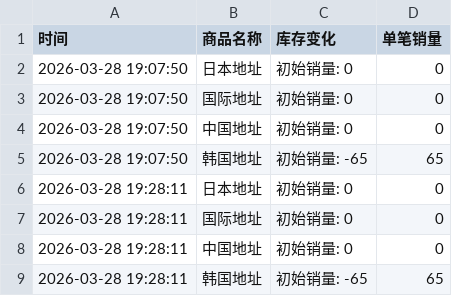
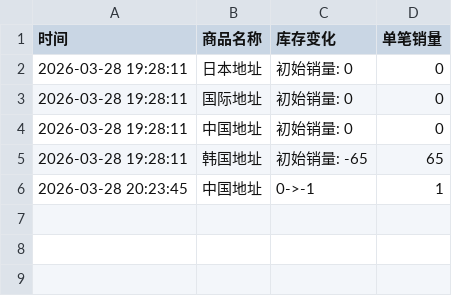
Before and after one commit to yuiki001/irene-0330, a CSV file: irene-0330.csv, drawn as a sheet; removed rows and columns are numbered as before the commit, all else as after; the diff names each change by its address in the sheet, - before the commit and + after, or states it on an @@ line.

Commit message:
自动更新数据 2026-03-28 20:23:45

```diff
--- a/irene-0330.csv
+++ b/irene-0330.csv
-row 2: 2026-03-28 19:07:50 | 日本地址 | 初始销量: 0 | 0
-row 3: 2026-03-28 19:07:50 | 国际地址 | 初始销量: 0 | 0
-row 4: 2026-03-28 19:07:50 | 中国地址 | 初始销量: 0 | 0
-row 5: 2026-03-28 19:07:50 | 韩国地址 | 初始销量: -65 | 65
+row 6: 2026-03-28 20:23:45 | 中国地址 | 0->-1 | 1
```
